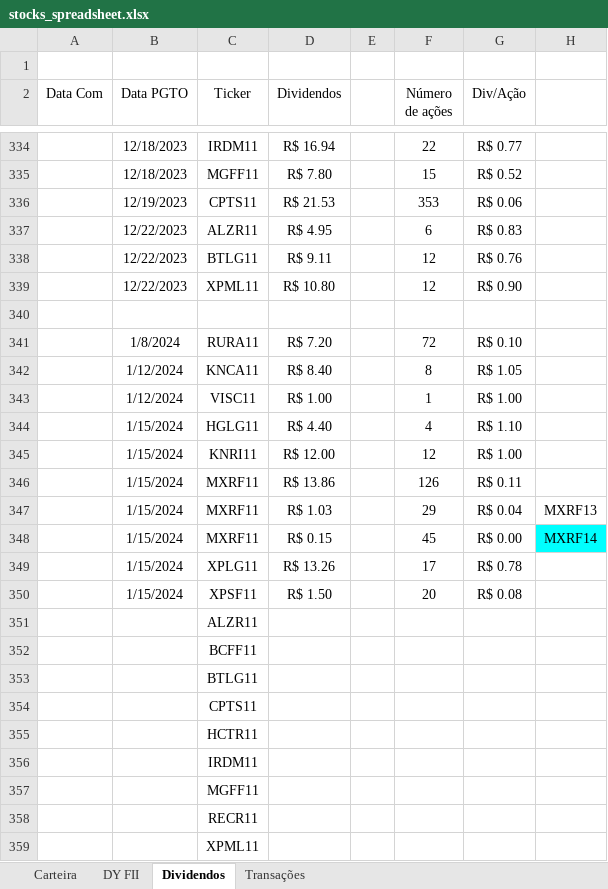
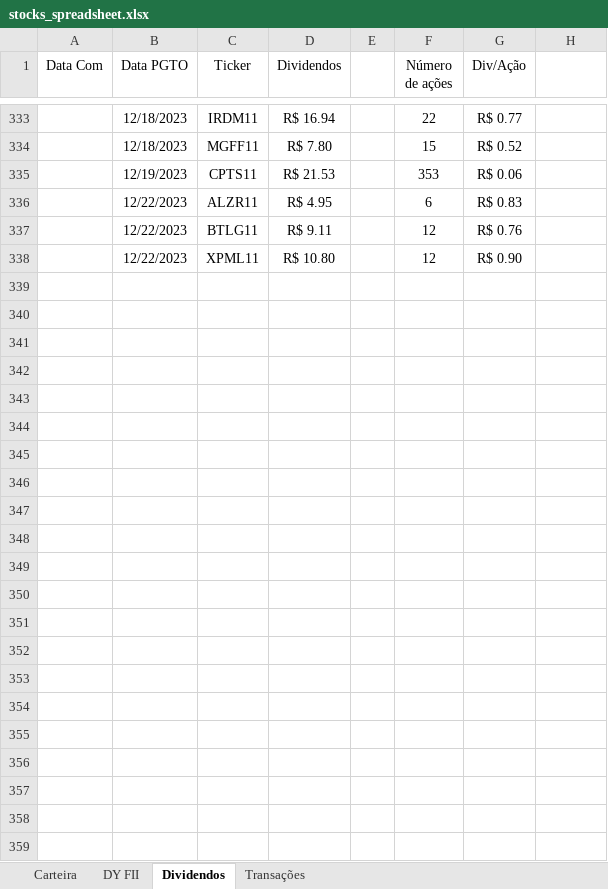
Before and after one commit to felipematheuslo/stocks-dashboard, an Excel workbook: stocks_spreadsheet.xlsx, sheet Dividendos, drawn as a sheet; only a part is shown, gaps mark what is left out; values as stored, in another font and other column widths than the file's, no borders; the diff names each change by its address in the sheet, - before the commit and + after, or states it on an @@ line.

```diff
--- a/stocks_spreadsheet.xlsx (sheet Dividendos)
+++ b/stocks_spreadsheet.xlsx (sheet Dividendos)
-row 1: (empty)
-row 340: (empty)
-row 341:  | 1/8/2024 | RURA11 | R$ 7.20 |  | 72 | R$ 0.10
-row 342:  | 1/12/2024 | KNCA11 | R$ 8.40 |  | 8 | R$ 1.05
-row 343:  | 1/12/2024 | VISC11 | R$ 1.00 |  | 1 | R$ 1.00
-row 344:  | 1/15/2024 | HGLG11 | R$ 4.40 |  | 4 | R$ 1.10
-row 345:  | 1/15/2024 | KNRI11 | R$ 12.00 |  | 12 | R$ 1.00
-row 346:  | 1/15/2024 | MXRF11 | R$ 13.86 |  | 126 | R$ 0.11
-row 347:  | 1/15/2024 | MXRF11 | R$ 1.03 |  | 29 | R$ 0.04 | MXRF13
-row 348:  | 1/15/2024 | MXRF11 | R$ 0.15 |  | 45 | R$ 0.00 | MXRF14
-row 349:  | 1/15/2024 | XPLG11 | R$ 13.26 |  | 17 | R$ 0.78
-row 350:  | 1/15/2024 | XPSF11 | R$ 1.50 |  | 20 | R$ 0.08
-row 351:  |  | ALZR11
-row 352:  |  | BCFF11
-row 353:  |  | BTLG11
-row 354:  |  | CPTS11
-row 355:  |  | HCTR11
-row 356:  |  | IRDM11
-row 357:  |  | MGFF11
-row 358:  |  | RECR11
-row 359:  |  | XPML11
```
Also changed, not shown: sheet Carteira, sheet DY FII, charts or pictures, 1 other file.
